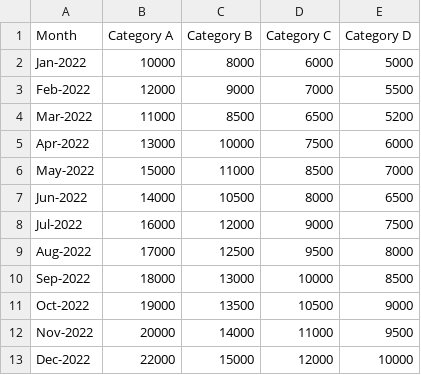
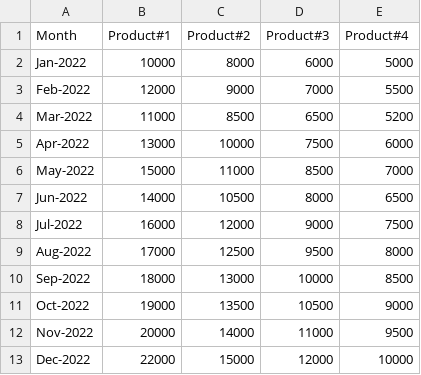
Before and after one commit to ShockJake/public-files, a CSV file: stream_graph_data.csv, drawn as a sheet.

Commit message:
Update stream_graph_data.csv

```diff
--- a/stream_graph_data.csv
+++ b/stream_graph_data.csv
@@ -1,2 +1,2 @@
-Month,Category A,Category B,Category C,Category D
+Month,Product#1,Product#2,Product#3,Product#4
 Jan-2022,10000,8000,6000,5000
```
